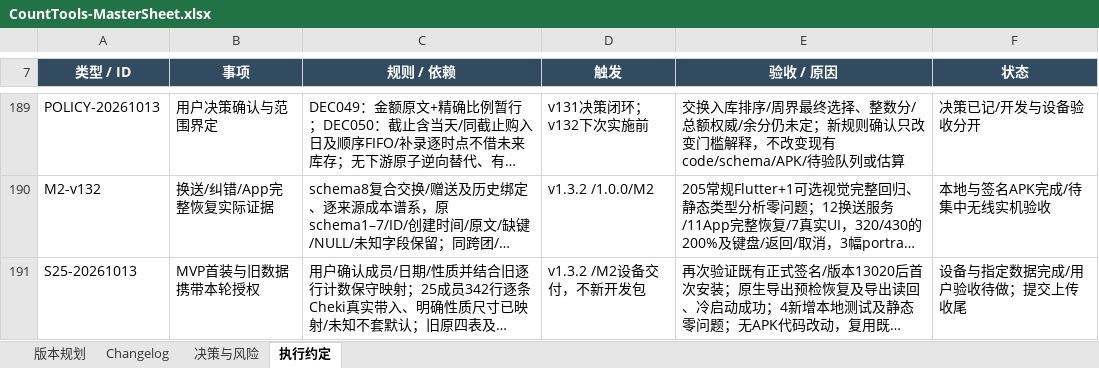
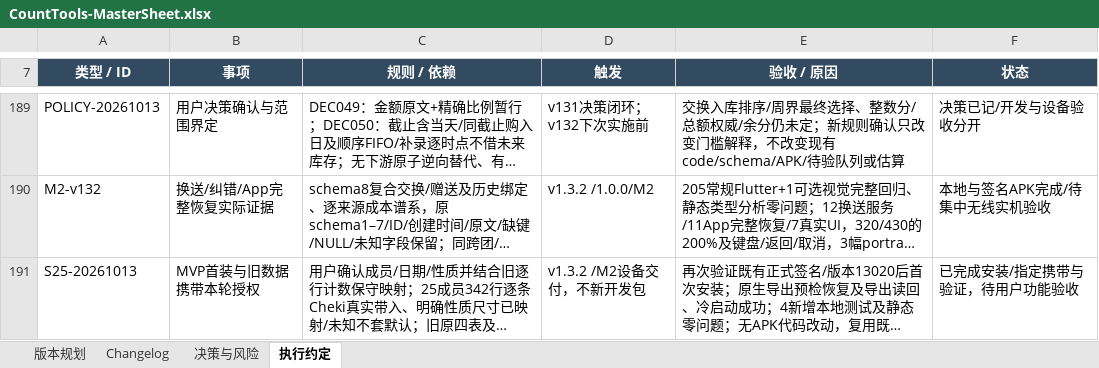
Before and after one commit to Seniorious66/count_tools, an Excel workbook: outputs/workflow-20261011/CountTools-MasterSheet.xlsx, sheet 执行约定, drawn as a sheet; only a part is shown, gaps mark what is left out; long unchanged cells end in …; values as stored, in another font and other column widths than the file's, no borders; the diff names each change by its address in the sheet, - before the commit and + after, or states it on an @@ line.

```diff
--- a/outputs/workflow-20261011/CountTools-MasterSheet.xlsx (sheet 执行约定)
+++ b/outputs/workflow-20261011/CountTools-MasterSheet.xlsx (sheet 执行约定)
-F191 (状态): 设备与指定数据完成/用户验收待做；提交上传收尾
+F191 (状态): 已完成安装/指定携带与验证，待用户功能验收
```
Also changed, not shown: sheet Changelog.
